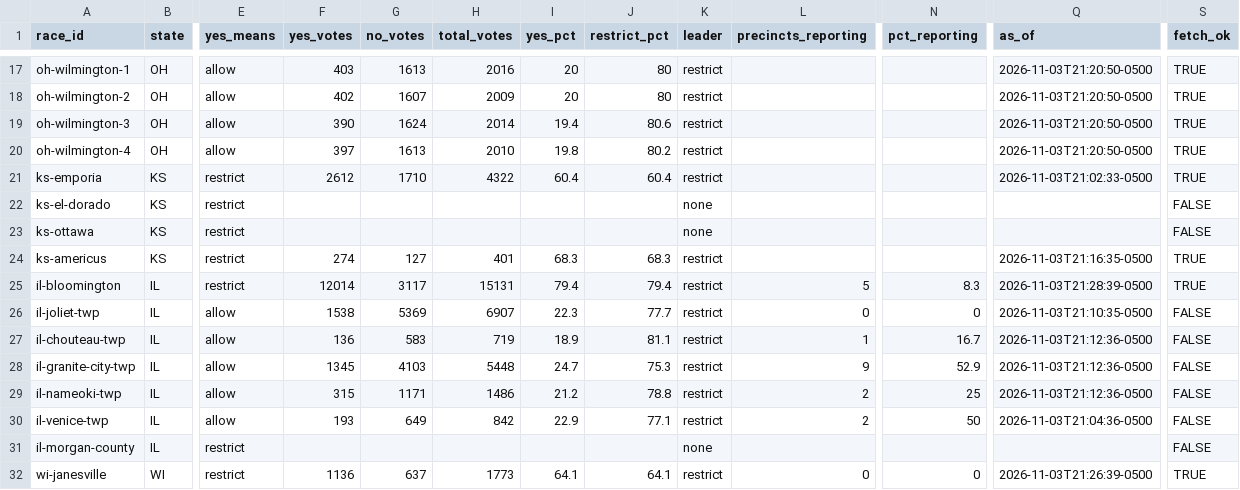
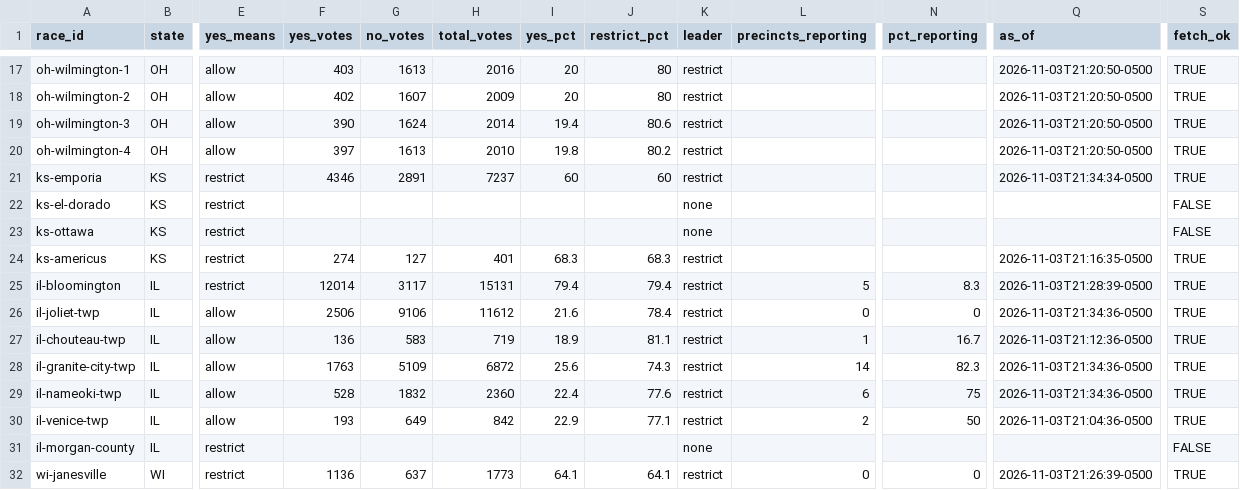
Before and after one commit to alexlundry/data_center_ballot_tracker, a CSV file: site/data/results.csv, drawn as a sheet; only a part is shown, gaps mark what is left out; the diff names each change by its address in the sheet, - before the commit and + after, or states it on an @@ line.

Commit message:
results 2026-11-04T02:34Z

```diff
--- a/site/data/results.csv
+++ b/site/data/results.csv
-F21 (yes_votes): 2612
+F21 (yes_votes): 4346
-G21 (no_votes): 1710
+G21 (no_votes): 2891
-H21 (total_votes): 4322
+H21 (total_votes): 7237
-I21 (yes_pct): 60.4
+I21 (yes_pct): 60
-J21 (restrict_pct): 60.4
+J21 (restrict_pct): 60
-Q21 (as_of): 2026-11-03T21:02:33-0500
+Q21 (as_of): 2026-11-03T21:34:34-0500
-F26 (yes_votes): 1538
+F26 (yes_votes): 2506
-G26 (no_votes): 5369
+G26 (no_votes): 9106
-H26 (total_votes): 6907
+H26 (total_votes): 11612
-I26 (yes_pct): 22.3
+I26 (yes_pct): 21.6
-J26 (restrict_pct): 77.7
+J26 (restrict_pct): 78.4
-Q26 (as_of): 2026-11-03T21:10:35-0500
+Q26 (as_of): 2026-11-03T21:34:36-0500
-S26:S30 (fetch_ok): FALSE
+S26:S30 (fetch_ok): TRUE
-F28 (yes_votes): 1345
+F28 (yes_votes): 1763
-G28 (no_votes): 4103
+G28 (no_votes): 5109
-H28 (total_votes): 5448
+H28 (total_votes): 6872
-I28 (yes_pct): 24.7
+I28 (yes_pct): 25.6
-J28 (restrict_pct): 75.3
+J28 (restrict_pct): 74.3
-L28 (precincts_reporting): 9
+L28 (precincts_reporting): 14
-N28 (pct_reporting): 52.9
+N28 (pct_reporting): 82.3
-Q28:Q29 (as_of): 2026-11-03T21:12:36-0500
+Q28:Q29 (as_of): 2026-11-03T21:34:36-0500
-F29 (yes_votes): 315
+F29 (yes_votes): 528
-G29 (no_votes): 1171
+G29 (no_votes): 1832
-H29 (total_votes): 1486
+H29 (total_votes): 2360
-I29 (yes_pct): 21.2
+I29 (yes_pct): 22.4
-J29 (restrict_pct): 78.8
+J29 (restrict_pct): 77.6
-L29 (precincts_reporting): 2
+L29 (precincts_reporting): 6
-N29 (pct_reporting): 25
+N29 (pct_reporting): 75
```
Also changed, not shown: data/history.csv, 1 other file.
